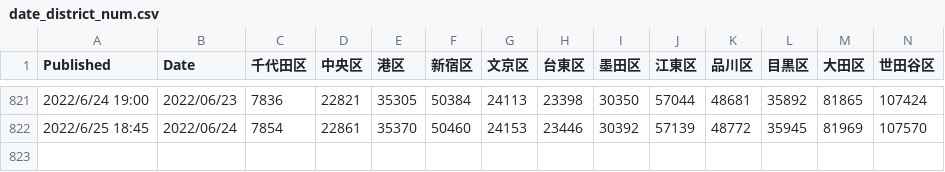
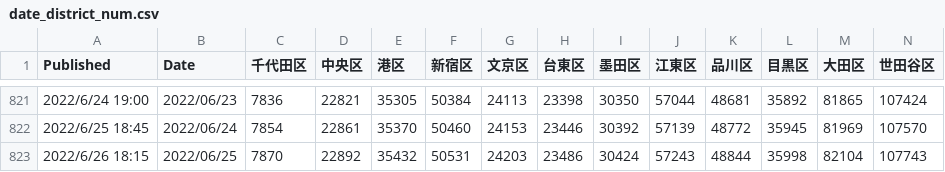
Before and after one commit to mtoyoda/covid19-tokyo-data, a CSV file: district-wise-patients/date_district_num.csv, drawn as a sheet; only a part is shown, gaps mark what is left out; rows hold the shown columns only; the diff names each change by its address in the sheet, - before the commit and + after, or states it on an @@ line.

Commit message:
update data

```diff
--- a/district-wise-patients/date_district_num.csv
+++ b/district-wise-patients/date_district_num.csv
+row 823: 2022/6/26 18:15 | 2022/06/25 | 7870 | 22892 | 35432 | 50531 | 24203 | 23486 | 30424 | 57243 | 48844 | 35998 | 82104 | 107743
```
Also changed, not shown: district-wise-patients/date_district_diff.csv, district-wise-patients/date_district_num_1.csv, 5 other files.
